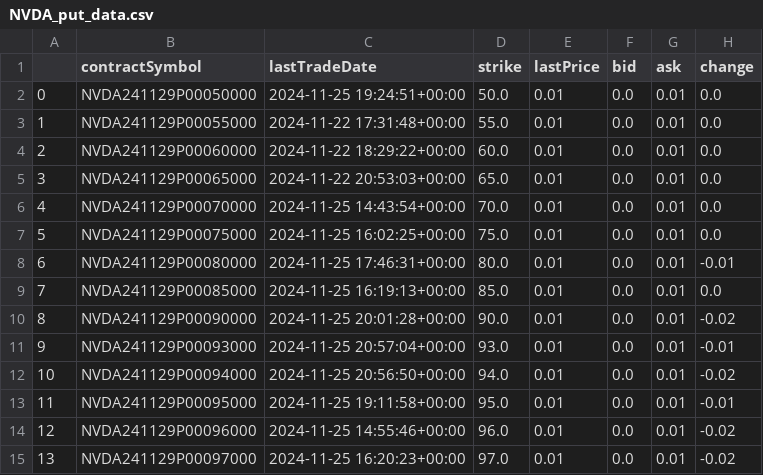
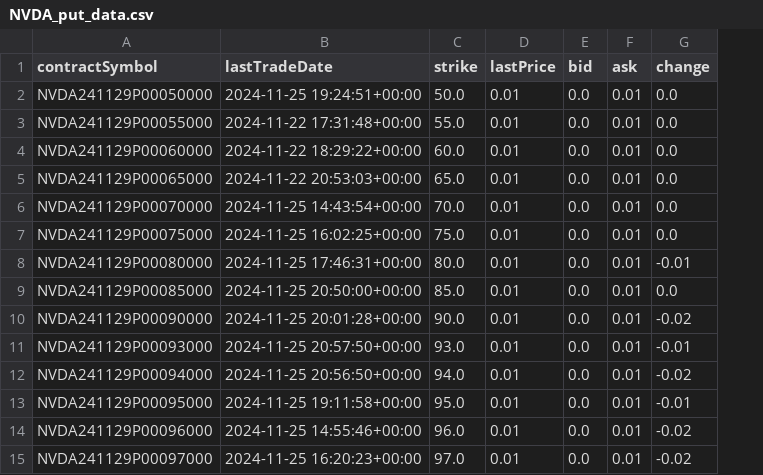
Before and after one commit to jvleta/trader, a CSV file: data/NVDA_put_data.csv, drawn as a sheet; only a part is shown; removed rows and columns are numbered as before the commit, all else as after; the diff names each change by its address in the sheet, - before the commit and + after, or states it on an @@ line.

```diff
--- a/data/NVDA_put_data.csv
+++ b/data/NVDA_put_data.csv
-column A, rows 2-15: 0 | 1 | 2 | 3 | 4 | 5 | 6 | 7 | 8 | 9 | 10 | 11 | 12 | 13
-B9 (lastTradeDate): 2024-11-25 16:19:13+00:00
+B9 (lastTradeDate): 2024-11-25 20:50:00+00:00
-B11 (lastTradeDate): 2024-11-25 20:57:04+00:00
+B11 (lastTradeDate): 2024-11-25 20:57:50+00:00
```
Also changed, not shown: data/MSFT_call_data.csv, data/MSFT_put_data.csv, 22 other files.
